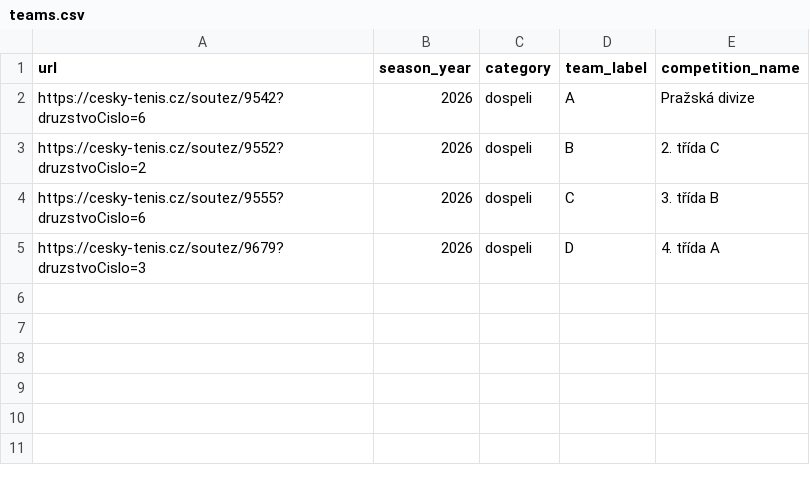
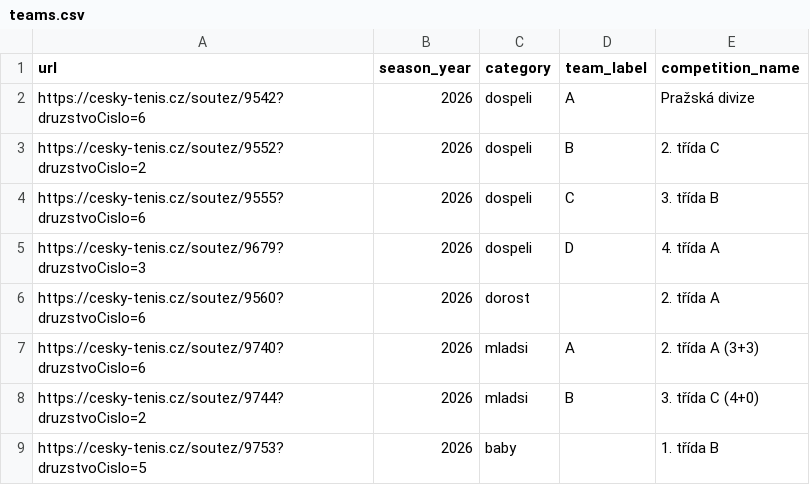
Before and after one commit to uhlirvit/tennis_statistics, a CSV file: teams.csv, drawn as a sheet.

```diff
--- a/teams.csv
+++ b/teams.csv
@@ -5 +5,5 @@ https://cesky-tenis.cz/soutez/9555?druzstvoCislo=6,2026,dospeli,C,3. třída B
 https://cesky-tenis.cz/soutez/9679?druzstvoCislo=3,2026,dospeli,D,4. třída A
+https://cesky-tenis.cz/soutez/9560?druzstvoCislo=6,2026,dorost,,2. třída A
+https://cesky-tenis.cz/soutez/9740?druzstvoCislo=6,2026,mladsi,A,2. třída A (3+3)
+https://cesky-tenis.cz/soutez/9744?druzstvoCislo=2,2026,mladsi,B,3. třída C (4+0)
+https://cesky-tenis.cz/soutez/9753?druzstvoCislo=5,2026,baby,,1. třída B
```
Also changed, not shown: 51 other files.
